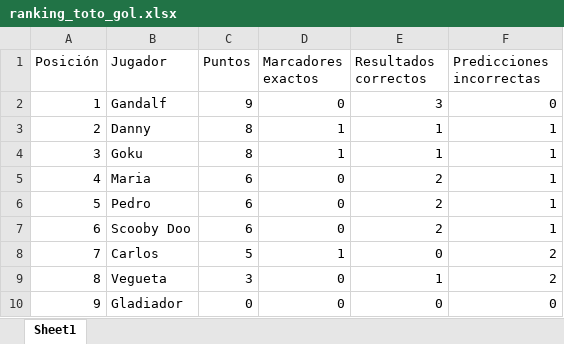
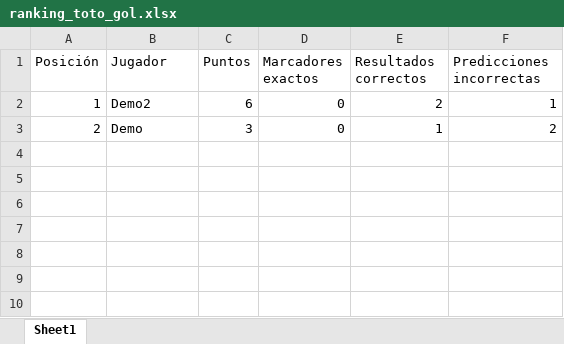
Before and after one commit to Dannyncho/TotoGolFamiliar, an Excel workbook: Output/ranking_toto_gol.xlsx, sheet Sheet1, drawn as a sheet; values as stored, in another font and other column widths than the file's, no borders; the diff names each change by its address in the sheet, - before the commit and + after, or states it on an @@ line.

```diff
--- a/Output/ranking_toto_gol.xlsx (sheet Sheet1)
+++ b/Output/ranking_toto_gol.xlsx (sheet Sheet1)
-B2 (Jugador): Gandalf
+B2 (Jugador): Demo2
-C2 (Puntos): 9
+C2 (Puntos): 6
-E2 (Resultados correctos): 3
+E2 (Resultados correctos): 2
-F2 (Predicciones incorrectas): 0
+F2 (Predicciones incorrectas): 1
-B3 (Jugador): Danny
+B3 (Jugador): Demo
-C3 (Puntos): 8
+C3 (Puntos): 3
-D3 (Marcadores exactos): 1
+D3 (Marcadores exactos): 0
-F3 (Predicciones incorrectas): 1
+F3 (Predicciones incorrectas): 2
-row 4: 3 | Goku | 8 | 1 | 1 | 1
-row 5: 4 | Maria | 6 | 0 | 2 | 1
-row 6: 5 | Pedro | 6 | 0 | 2 | 1
-row 7: 6 | Scooby Doo | 6 | 0 | 2 | 1
-row 8: 7 | Carlos | 5 | 1 | 0 | 2
-row 9: 8 | Vegueta | 3 | 0 | 1 | 2
-row 10: 9 | Gladiador | 0 | 0 | 0 | 0
```
Also changed, not shown: Output/Plantilla_Jugador.xlsx.
